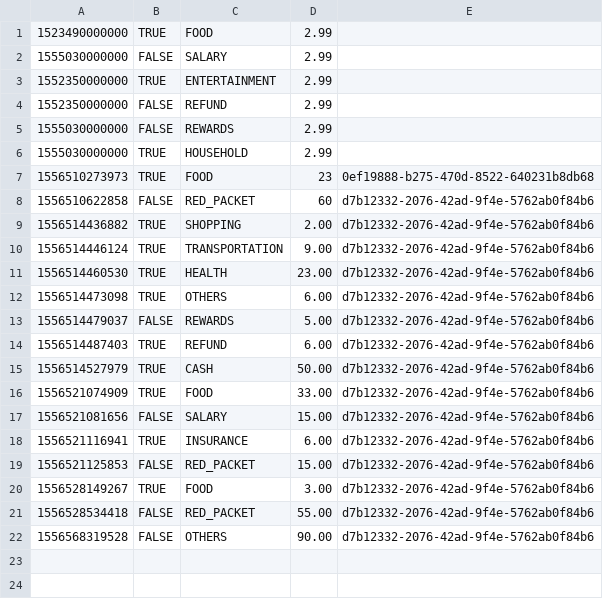
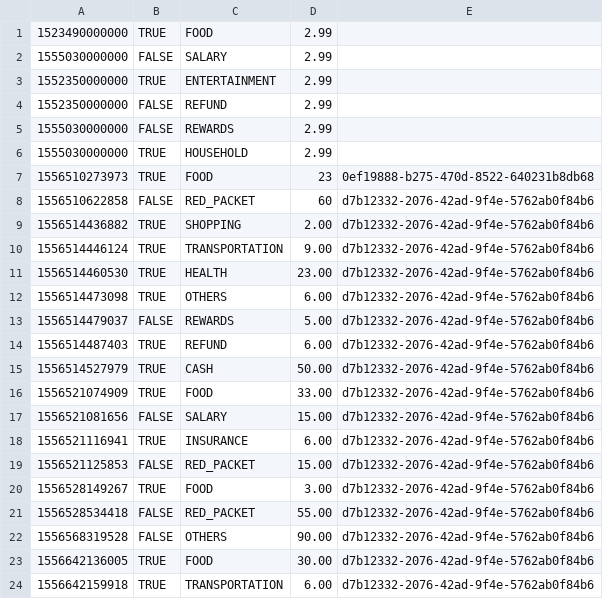
Before and after one commit to nguyensjsu/sp19-202-rocket-202, a CSV file: src/data/records.csv, drawn as a sheet.

```diff
--- a/src/data/records.csv
+++ b/src/data/records.csv
@@ -22 +22,3 @@
 1556568319528,FALSE,OTHERS,90.00,d7b12332-2076-42ad-9f4e-5762ab0f84b6
+1556642136005,TRUE,FOOD,30.00,d7b12332-2076-42ad-9f4e-5762ab0f84b6
+1556642159918,TRUE,TRANSPORTATION,6.00,d7b12332-2076-42ad-9f4e-5762ab0f84b6
```
Also changed, not shown: src/data/OverviewAccount.csv, 3 other files.
